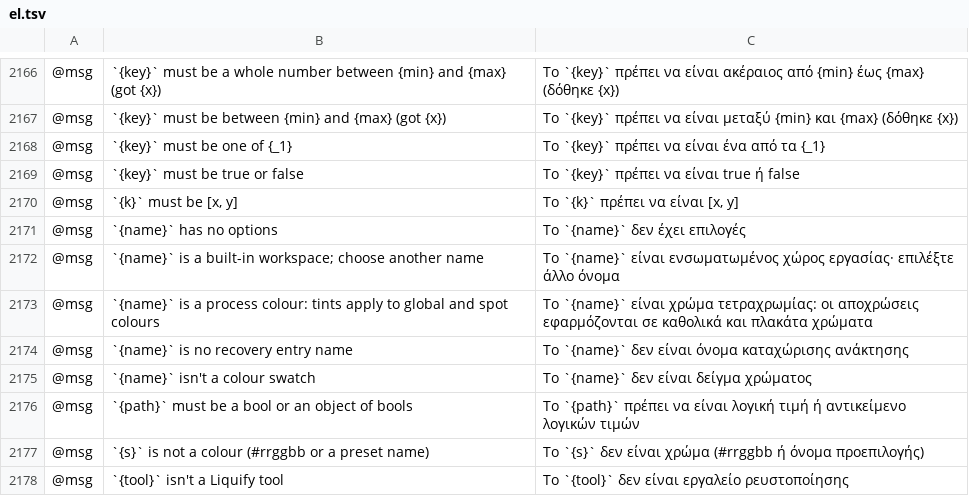
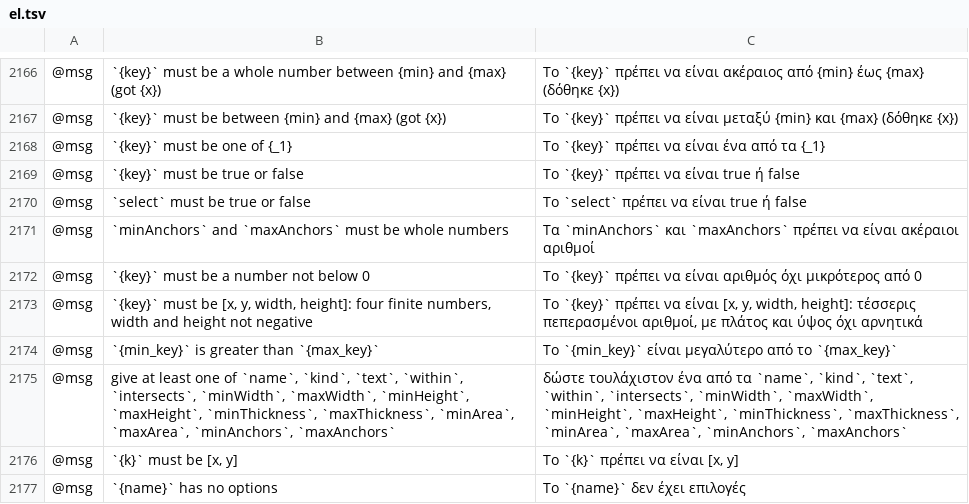
Before and after one commit to 0x-fork/vectorcraft, a TSV file: crates/ui-egui/src/i18n/el.tsv, drawn as a sheet; only a part is shown, gaps mark what is left out; the shorter side is filled out with more unchanged rows; the diff names each change by its address in the sheet, - before the commit and + after, or states it on an @@ line.

```diff
--- a/crates/ui-egui/src/i18n/el.tsv
+++ b/crates/ui-egui/src/i18n/el.tsv
+row 2170: @msg | `select` must be true or false | Το `select` πρέπει να είναι true ή false
+row 2171: @msg | `minAnchors` and `maxAnchors` must be whole numbers | Τα `minAnchors` και `maxAnchors` πρέπει να είναι ακέραιοι αριθμοί
+row 2172: @msg | `{key}` must be a number not below 0 | Το `{key}` πρέπει να είναι αριθμός όχι μικρότερος από 0
+row 2173: @msg | `{key}` must be [x, y, width, height]: four finite numbers, width and height not negative | Το `{key}` πρέπει να είναι [x, y, width, height]: τέσσερις πεπερασμένοι αριθμοί, με πλάτος και ύψος όχι αρνητικά
+row 2174: @msg | `{min_key}` is greater than `{max_key}` | Το `{min_key}` είναι μεγαλύτερο από το `{max_key}`
+row 2175: @msg | give at least one of `name`, `kind`, `text`, `within`, `intersects`, `minWidth`, `maxWidth`, `minHeight`, `maxHeight`, `minThickness`, `maxThickness`, `minArea`, `maxArea`, `minAnchors`, `maxAnchors` | δώστε τουλάχιστον ένα από τα `name`, `kind`, `text`, `within`, `intersects`, `minWidth`, `maxWidth`, `minHeight`, `maxHeight`, `minThickness`, `maxThickness`, `minArea`, `maxArea`, `minAnchors`, `maxAnchors`
```
Also changed, not shown: crates/ui-egui/src/i18n/ja.tsv, crates/ui-egui/src/i18n/ka.tsv, 24 other files.
